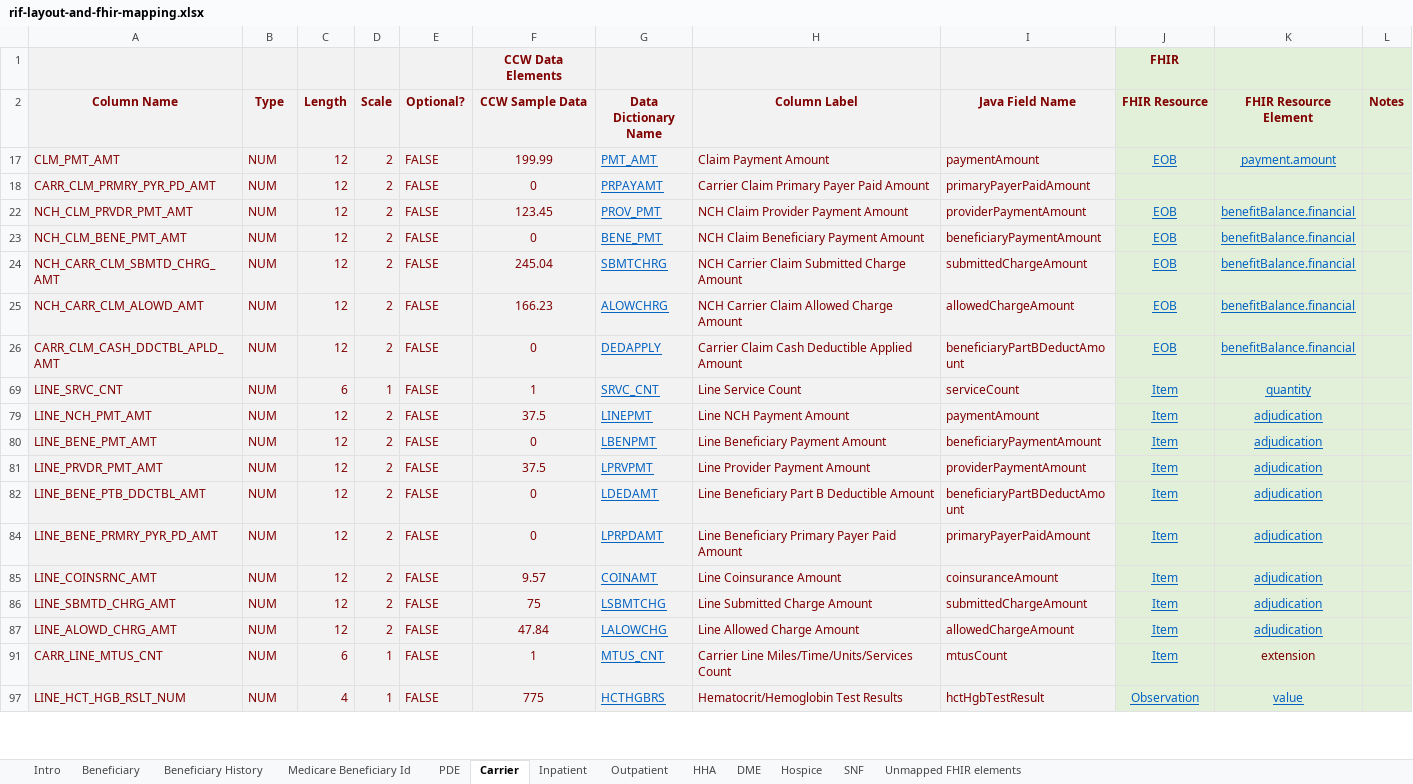
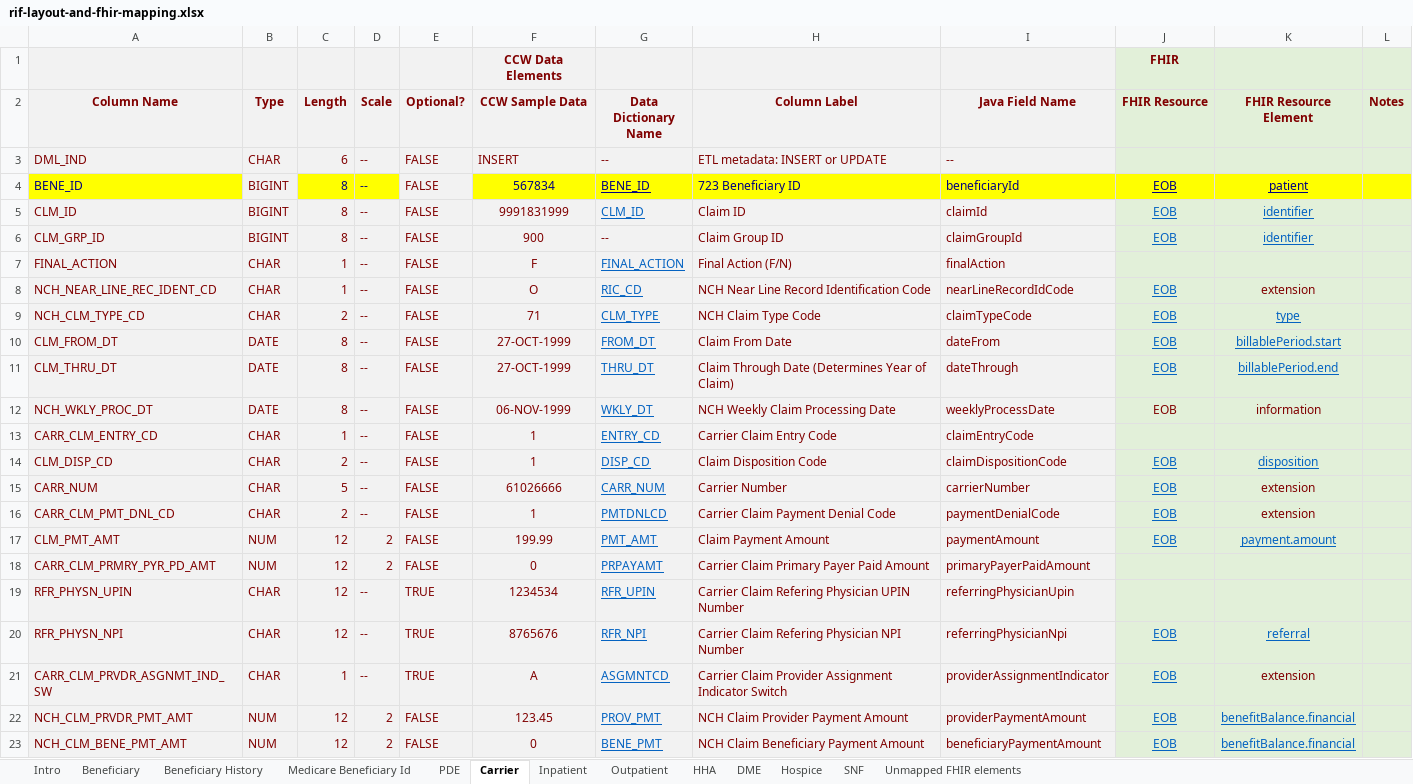
Before and after one commit to CMSgov/beneficiary-fhir-data, an Excel workbook: apps/bfd-model/bfd-model-rif/src/main/java/gov/cms/bfd/model/rif/rif-layout-and-fhir-mapping.xlsx, sheet Carrier, drawn as a sheet; only a part is shown; the shorter side is filled out with more unchanged rows; values as stored, in another font and other column widths than the file's, no borders; the diff covers the shown part only; the diff names each change by its address in the sheet, - before the commit and + after, or states it on an @@ line.

```diff
--- a/apps/bfd-model/bfd-model-rif/src/main/java/gov/cms/bfd/model/rif/rif-layout-and-fhir-mapping.xlsx (sheet Carrier)
+++ b/apps/bfd-model/bfd-model-rif/src/main/java/gov/cms/bfd/model/rif/rif-layout-and-fhir-mapping.xlsx (sheet Carrier)
@@ row 3 unhidden: DML_IND | CHAR | 6 | -- | FALSE | INSERT | -- | ETL metadata: INSERT or UPDATE | -- @@
@@ row 4 unhidden: BENE_ID | BIGINT | 8 | -- | FALSE | 567834 | BENE_ID | 723 Beneficiary ID | beneficiaryId | EOB | patient @@
@@ row 5 unhidden: CLM_ID | BIGINT | 8 | -- | FALSE | 9991831999 | CLM_ID | Claim ID | claimId | EOB | identifier @@
@@ row 6 unhidden: CLM_GRP_ID | BIGINT | 8 | -- | FALSE | 900 | -- | Claim Group ID | claimGroupId | EOB | identifier @@
@@ row 7 unhidden: FINAL_ACTION | CHAR | 1 | -- | FALSE | F | FINAL_ACTION | Final Action (F/N) | finalAction @@
@@ row 8 unhidden: NCH_NEAR_LINE_REC_IDENT_CD | CHAR | 1 | -- | FALSE | O | RIC_CD | NCH Near Line Record Identification Code | nearLineRecordIdCode | EOB | extension @@
@@ row 9 unhidden: NCH_CLM_TYPE_CD | CHAR | 2 | -- | FALSE | 71 | CLM_TYPE | NCH Claim Type Code | claimTypeCode | EOB | type @@
@@ row 10 unhidden: CLM_FROM_DT | DATE | 8 | -- | FALSE | 27-OCT-1999 | FROM_DT | Claim From Date | dateFrom | EOB | billablePeriod.start @@
@@ row 11 unhidden: CLM_THRU_DT | DATE | 8 | -- | FALSE | 27-OCT-1999 | THRU_DT | Claim Through Date (Determines Year of Claim) | dateThrough | EOB | billablePeriod.end @@
@@ row 12 unhidden: NCH_WKLY_PROC_DT | DATE | 8 | -- | FALSE | 06-NOV-1999 | WKLY_DT | NCH Weekly Claim Processing Date | weeklyProcessDate | EOB | information @@
@@ row 13 unhidden: CARR_CLM_ENTRY_CD | CHAR | 1 | -- | FALSE | 1 | ENTRY_CD | Carrier Claim Entry Code | claimEntryCode @@
@@ row 14 unhidden: CLM_DISP_CD | CHAR | 2 | -- | FALSE | 1 | DISP_CD | Claim Disposition Code | claimDispositionCode | EOB | disposition @@
@@ row 15 unhidden: CARR_NUM | CHAR | 5 | -- | FALSE | 61026666 | CARR_NUM | Carrier Number | carrierNumber | EOB | extension @@
@@ row 16 unhidden: CARR_CLM_PMT_DNL_CD | CHAR | 2 | -- | FALSE | 1 | PMTDNLCD | Carrier Claim Payment Denial Code | paymentDenialCode | EOB | extension @@
@@ row 19 unhidden: RFR_PHYSN_UPIN | CHAR | 12 | -- | TRUE | 1234534 | RFR_UPIN | Carrier Claim Refering Physician UPIN Number | referringPhysicianUpin @@
@@ row 20 unhidden: RFR_PHYSN_NPI | CHAR | 12 | -- | TRUE | 8765676 | RFR_NPI | Carrier Claim Refering Physician NPI Number | referringPhysicianNpi | EOB | referral @@
@@ row 21 unhidden: CARR_CLM_PRVDR_ASGNMT_IND_SW | CHAR | 1 | -- | TRUE | A | ASGMNTCD | Carrier Claim Provider Assignment Indicator Switch | providerAssignmentIndicator | EOB | extension @@
```
Also changed, not shown: 2 added rows and 62 hidden or unhidden rows elsewhere in this sheet, sheet HHA, sheet Hospice, 8 other files.
